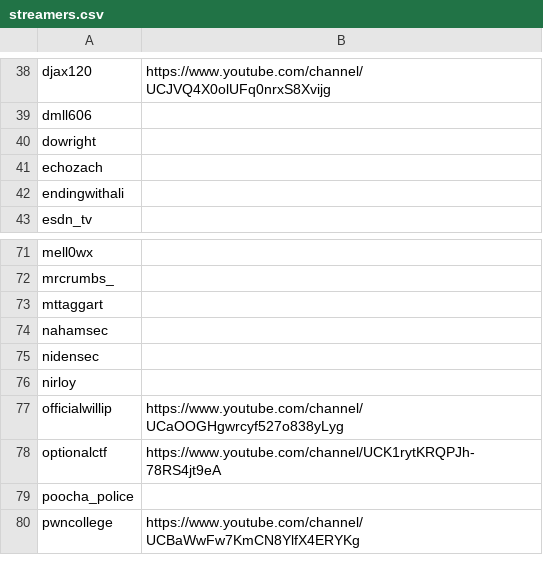
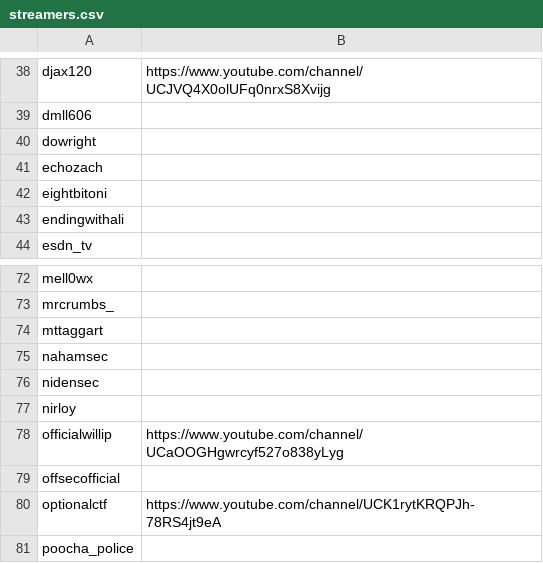
Before and after one commit to infosecstreams/infosecstreams.github.io, a CSV file: streamers.csv, drawn as a sheet; only a part is shown, gaps mark what is left out; the shorter side is filled out with more unchanged rows.

Commit message:
Streamers

```diff
--- a/streamers.csv
+++ b/streamers.csv
@@ -41,2 +41,3 @@ dowright,
 echozach,
+eightbitoni,
 endingwithali,
@@ -77,2 +78,3 @@ nirloy,
 officialwillip,https://www.youtube.com/channel/UCaOOGHgwrcyf527o838yLyg
+offsecofficial,
 optionalctf,https://www.youtube.com/channel/UCK1rytKRQPJh-78RS4jt9eA
```
